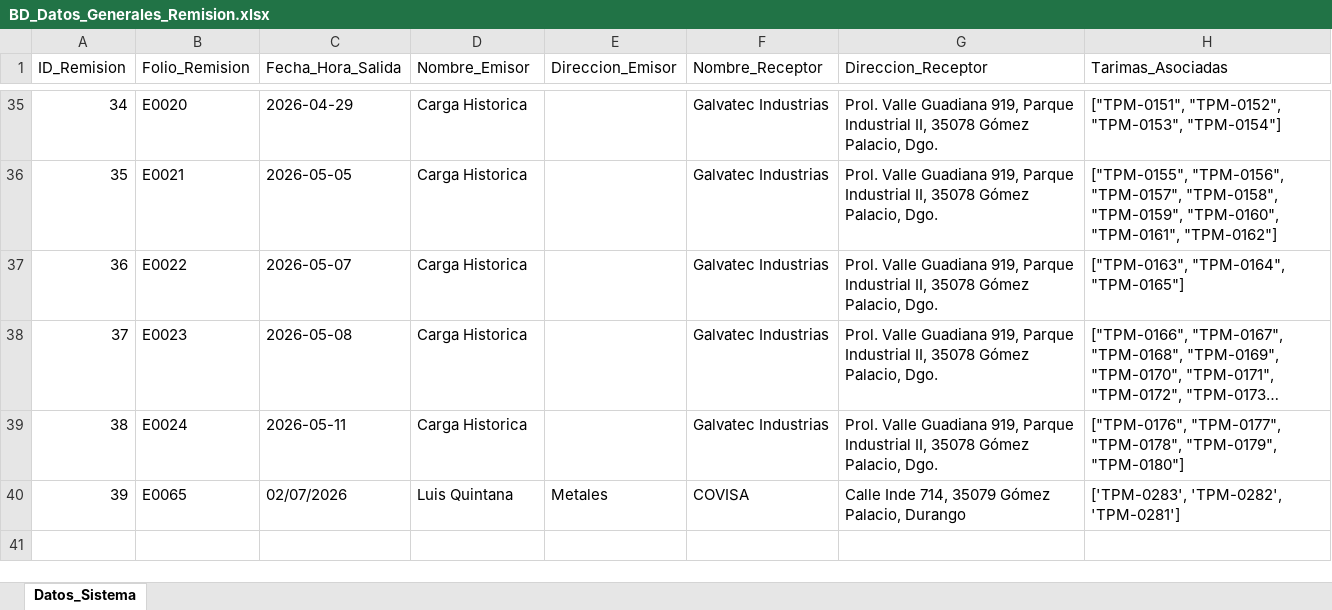
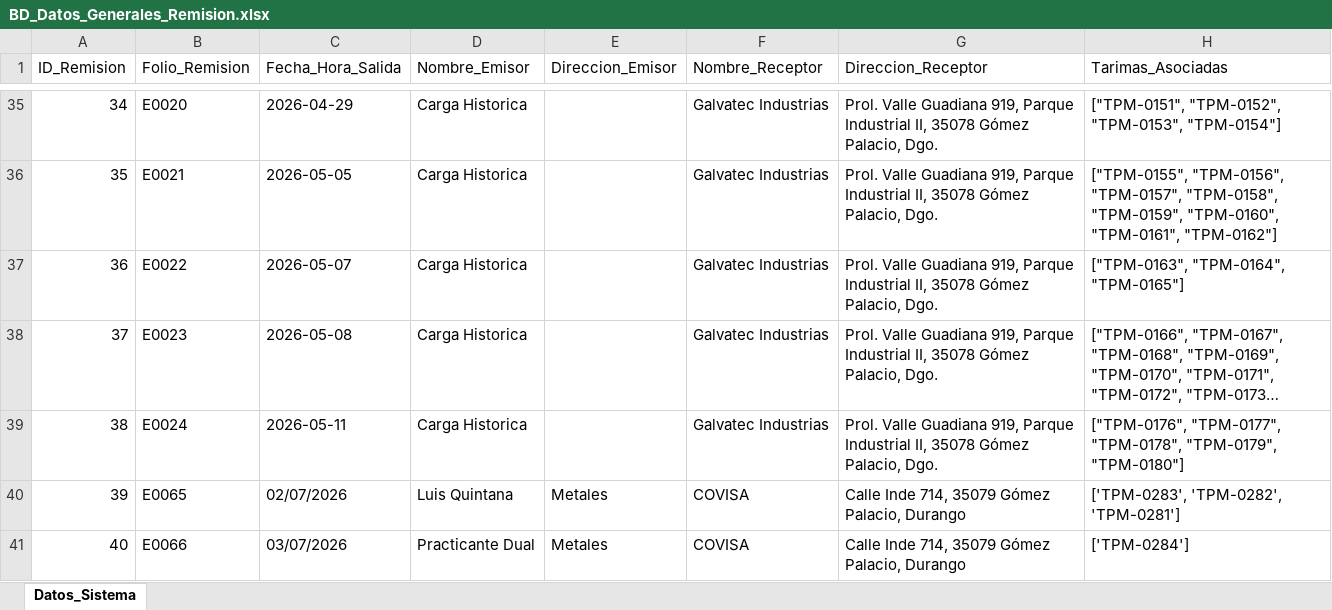
Before and after one commit to jesusalbertomoraleslopez-byte/remisiones-de-materiales, an Excel workbook: BD_Datos_Generales_Remision.xlsx, sheet Datos_Sistema, drawn as a sheet; only a part is shown, gaps mark what is left out; long unchanged cells end in …; values as stored, in another font and other column widths than the file's, no borders; the diff names each change by its address in the sheet, - before the commit and + after, or states it on an @@ line.

Commit message:
Sincronizacion App: BD_Datos_Generales_Remision.xlsx

```diff
--- a/BD_Datos_Generales_Remision.xlsx (sheet Datos_Sistema)
+++ b/BD_Datos_Generales_Remision.xlsx (sheet Datos_Sistema)
+row 41: 40 | E0066 | 03/07/2026 | Practicante Dual | Metales | COVISA | Calle Inde 714, 35079 Gómez Palacio, Durango | ['TPM-0284']
```
